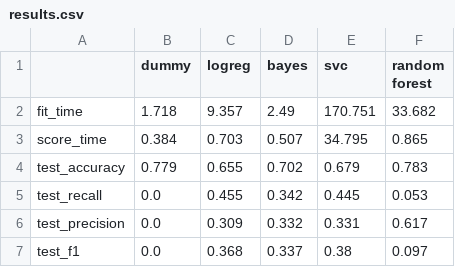
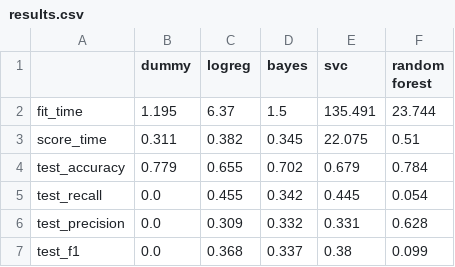
Before and after one commit to UBC-MDS/DSCI-522_Team12, a CSV file: reports/assets/results.csv, drawn as a sheet.

Commit message:
updated final report

```diff
--- a/reports/assets/results.csv
+++ b/reports/assets/results.csv
@@ -1,7 +1,7 @@
 ,dummy,logreg,bayes,svc,random forest
-fit_time,1.718,9.357,2.49,170.751,33.682
-score_time,0.384,0.703,0.507,34.795,0.865
-test_accuracy,0.779,0.655,0.702,0.679,0.783
-test_recall,0.0,0.455,0.342,0.445,0.053
-test_precision,0.0,0.309,0.332,0.331,0.617
-test_f1,0.0,0.368,0.337,0.38,0.097
+fit_time,1.195,6.37,1.5,135.491,23.744
+score_time,0.311,0.382,0.345,22.075,0.51
+test_accuracy,0.779,0.655,0.702,0.679,0.784
+test_recall,0.0,0.455,0.342,0.445,0.054
+test_precision,0.0,0.309,0.332,0.331,0.628
+test_f1,0.0,0.368,0.337,0.38,0.099
```
Also changed, not shown: 9 other files.
